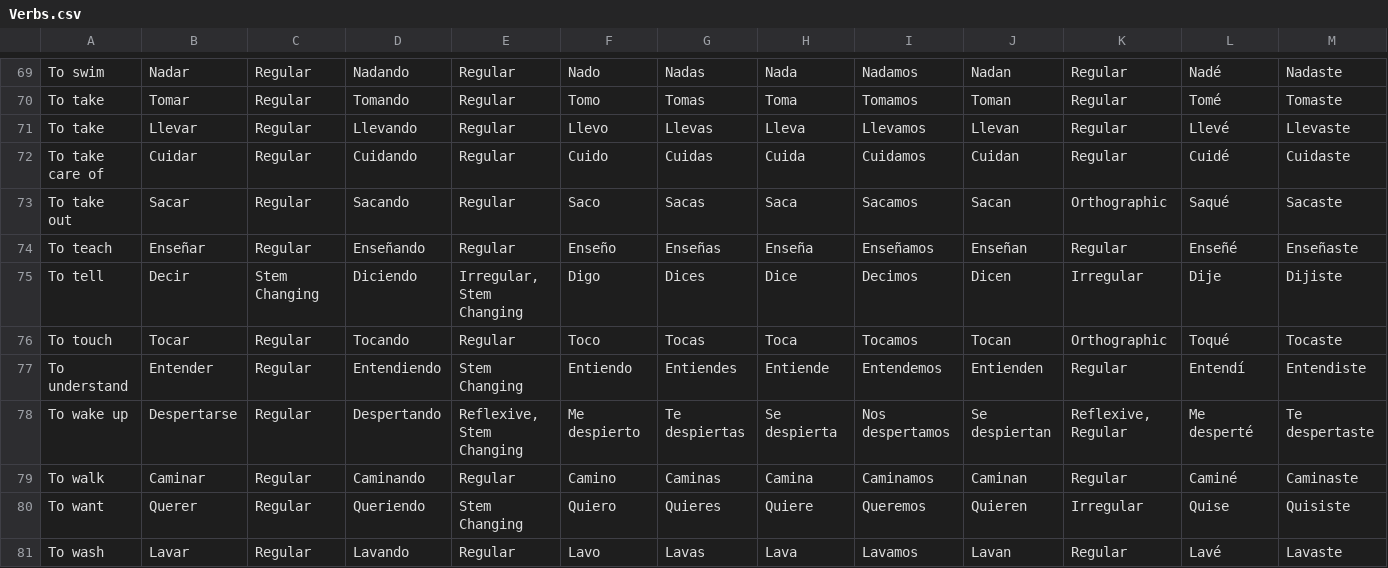
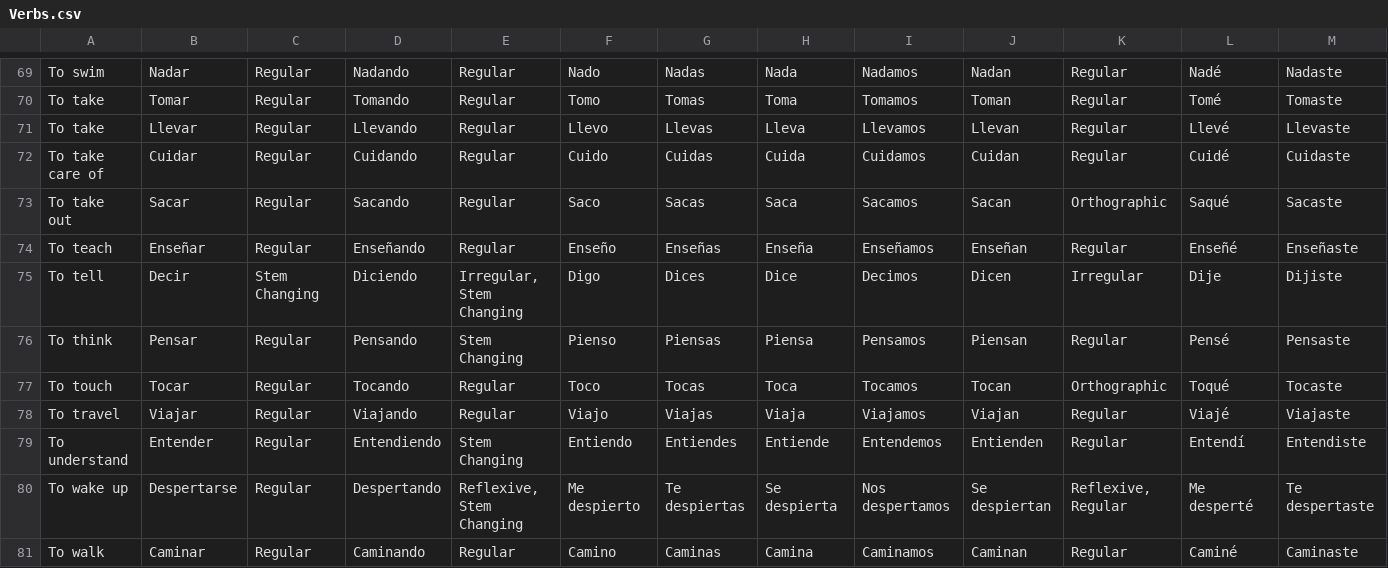
Before and after one commit to ashermorgan/spanish-quizzer, a CSV file: vocab/Verbs.csv, drawn as a sheet; only a part is shown, gaps mark what is left out; the shorter side is filled out with more unchanged rows; rows hold the shown columns only; the diff names each change by its address in the sheet, - before the commit and + after, or states it on an @@ line.

Commit message:
Add pensar and viajar to verbs.csv.

```diff
--- a/vocab/Verbs.csv
+++ b/vocab/Verbs.csv
+row 76: To think | Pensar | Regular | Pensando | Stem Changing | Pienso | Piensas | Piensa | Pensamos | Piensan | Regular | Pensé | Pensaste
+row 78: To travel | Viajar | Regular | Viajando | Regular | Viajo | Viajas | Viaja | Viajamos | Viajan | Regular | Viajé | Viajaste
```
